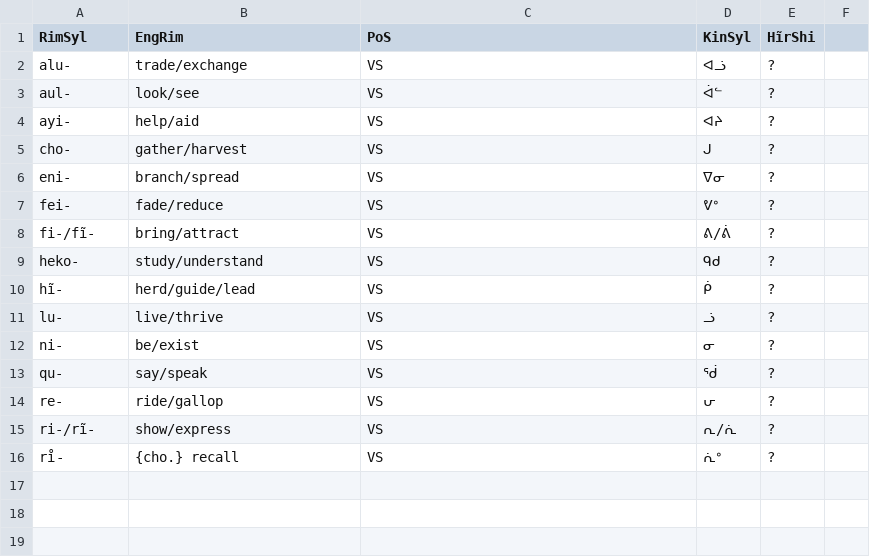
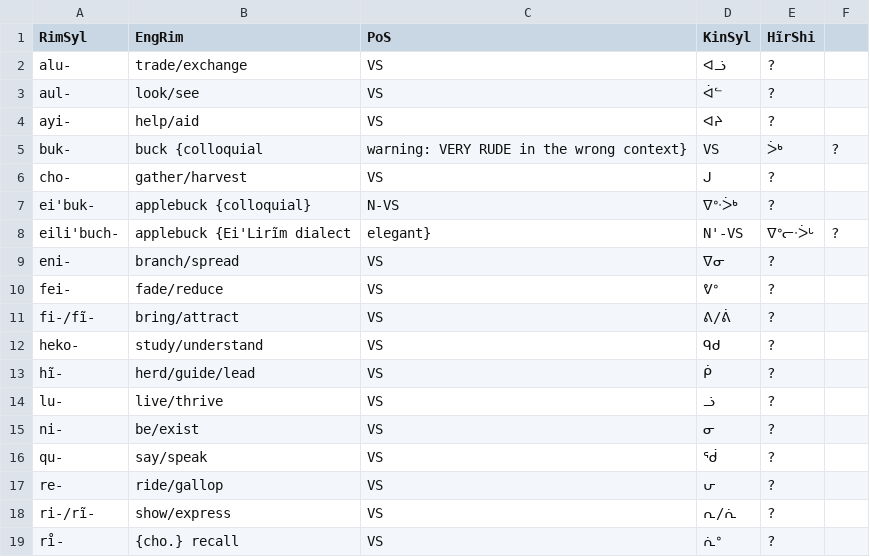
Before and after one commit to SFTwilight/quaehirrhrim, a CSV file: wordlists/verbs.csv, drawn as a sheet.

```diff
--- a/wordlists/verbs.csv
+++ b/wordlists/verbs.csv
@@ -4,3 +4,6 @@ aul-, look/see, VS, ᐋᓪ, ?
 ayi-, help/aid, VS, ᐊᔨ, ?
+buk-, buck {colloquial, warning: VERY RUDE in the wrong context}, VS, ᐴᒃ, ?
 cho-, gather/harvest, VS, ᒍ, ?
+ei'buk-, applebuck {colloquial}, N-VS, ᐁᐤᐧᐴᒃ, ?
+eili'buch-, applebuck {Ei'Lirĩm dialect, elegant}, N'-VS, ᐁᐤᓕᐧᐴᒡ, ?
 eni-, branch/spread, VS, ᐁᓂ, ?
```
Also changed, not shown: wordlists/composites.csv, wordlists/nouns.csv.
